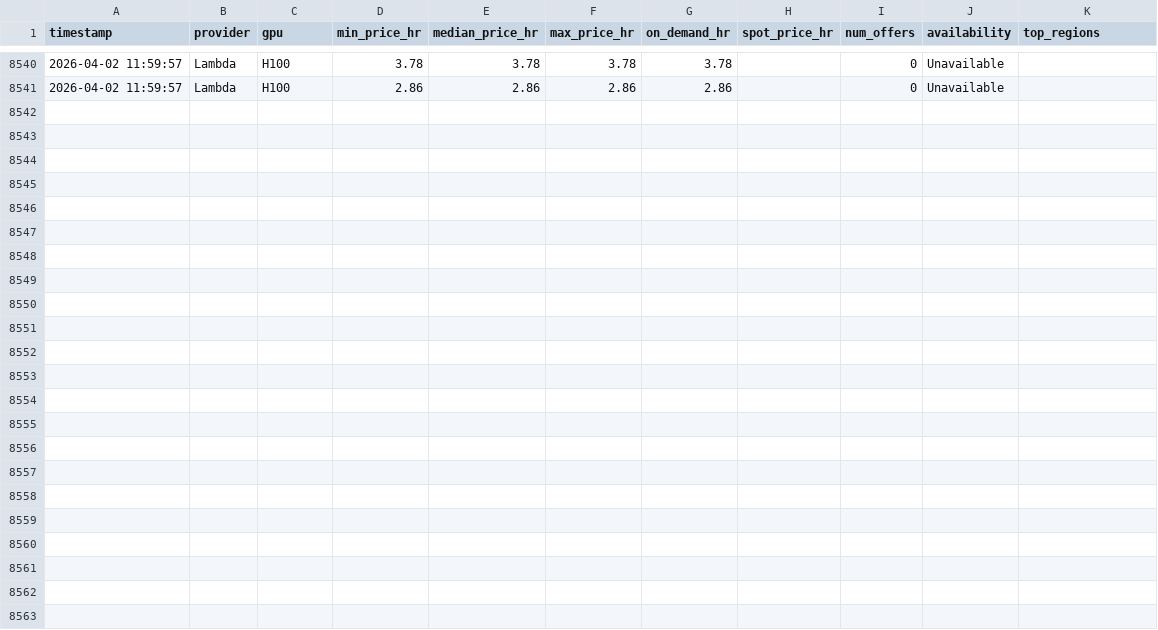
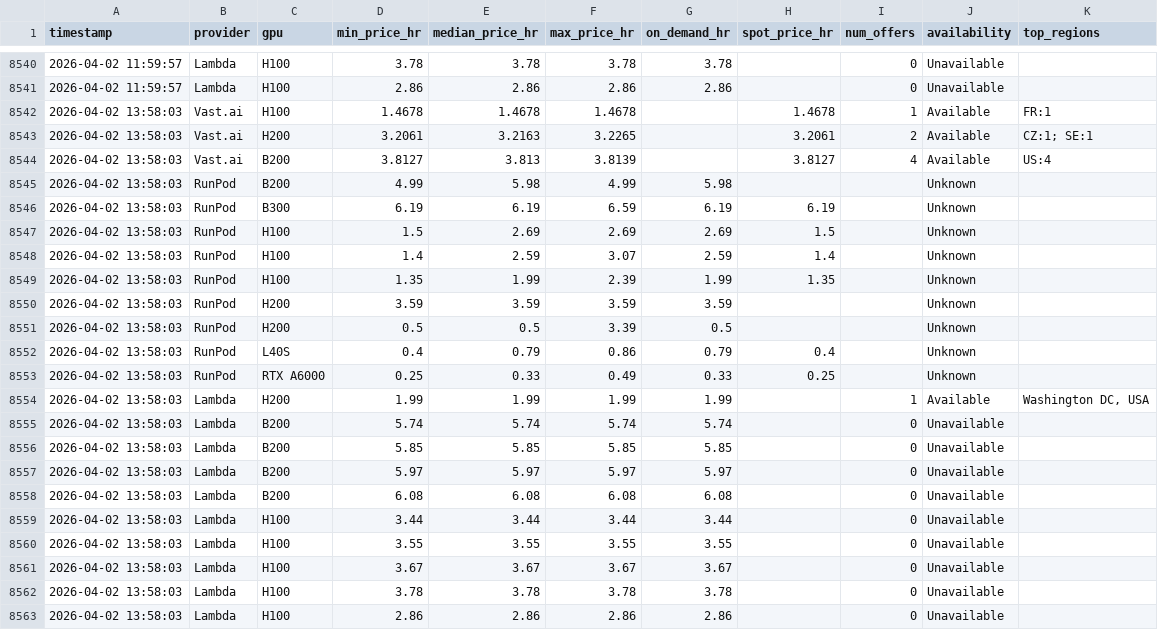
Before and after one commit to nixj9/gpu-market-intel, a CSV file: data/gpu_pricing.csv, drawn as a sheet; only a part is shown, gaps mark what is left out; the diff names each change by its address in the sheet, - before the commit and + after, or states it on an @@ line.

Commit message:
📊 data: 2026-04-02 13:58 UTC

```diff
--- a/data/gpu_pricing.csv
+++ b/data/gpu_pricing.csv
+row 8542: 2026-04-02 13:58:03 | Vast.ai | H100 | 1.4678 | 1.4678 | 1.4678 |  | 1.4678 | 1 | Available | FR:1
+row 8543: 2026-04-02 13:58:03 | Vast.ai | H200 | 3.2061 | 3.2163 | 3.2265 |  | 3.2061 | 2 | Available | CZ:1; SE:1
+row 8544: 2026-04-02 13:58:03 | Vast.ai | B200 | 3.8127 | 3.813 | 3.8139 |  | 3.8127 | 4 | Available | US:4
+row 8545: 2026-04-02 13:58:03 | RunPod | B200 | 4.99 | 5.98 | 4.99 | 5.98 |  |  | Unknown
+row 8546: 2026-04-02 13:58:03 | RunPod | B300 | 6.19 | 6.19 | 6.59 | 6.19 | 6.19 |  | Unknown
+row 8547: 2026-04-02 13:58:03 | RunPod | H100 | 1.5 | 2.69 | 2.69 | 2.69 | 1.5 |  | Unknown
+row 8548: 2026-04-02 13:58:03 | RunPod | H100 | 1.4 | 2.59 | 3.07 | 2.59 | 1.4 |  | Unknown
+row 8549: 2026-04-02 13:58:03 | RunPod | H100 | 1.35 | 1.99 | 2.39 | 1.99 | 1.35 |  | Unknown
+row 8550: 2026-04-02 13:58:03 | RunPod | H200 | 3.59 | 3.59 | 3.59 | 3.59 |  |  | Unknown
+row 8551: 2026-04-02 13:58:03 | RunPod | H200 | 0.5 | 0.5 | 3.39 | 0.5 |  |  | Unknown
+row 8552: 2026-04-02 13:58:03 | RunPod | L40S | 0.4 | 0.79 | 0.86 | 0.79 | 0.4 |  | Unknown
+row 8553: 2026-04-02 13:58:03 | RunPod | RTX A6000 | 0.25 | 0.33 | 0.49 | 0.33 | 0.25 |  | Unknown
+row 8554: 2026-04-02 13:58:03 | Lambda | H200 | 1.99 | 1.99 | 1.99 | 1.99 |  | 1 | Available | Washington DC, USA
+row 8555: 2026-04-02 13:58:03 | Lambda | B200 | 5.74 | 5.74 | 5.74 | 5.74 |  | 0 | Unavailable
+row 8556: 2026-04-02 13:58:03 | Lambda | B200 | 5.85 | 5.85 | 5.85 | 5.85 |  | 0 | Unavailable
+row 8557: 2026-04-02 13:58:03 | Lambda | B200 | 5.97 | 5.97 | 5.97 | 5.97 |  | 0 | Unavailable
+row 8558: 2026-04-02 13:58:03 | Lambda | B200 | 6.08 | 6.08 | 6.08 | 6.08 |  | 0 | Unavailable
+row 8559: 2026-04-02 13:58:03 | Lambda | H100 | 3.44 | 3.44 | 3.44 | 3.44 |  | 0 | Unavailable
+row 8560: 2026-04-02 13:58:03 | Lambda | H100 | 3.55 | 3.55 | 3.55 | 3.55 |  | 0 | Unavailable
+row 8561: 2026-04-02 13:58:03 | Lambda | H100 | 3.67 | 3.67 | 3.67 | 3.67 |  | 0 | Unavailable
+row 8562: 2026-04-02 13:58:03 | Lambda | H100 | 3.78 | 3.78 | 3.78 | 3.78 |  | 0 | Unavailable
+row 8563: 2026-04-02 13:58:03 | Lambda | H100 | 2.86 | 2.86 | 2.86 | 2.86 |  | 0 | Unavailable
```
